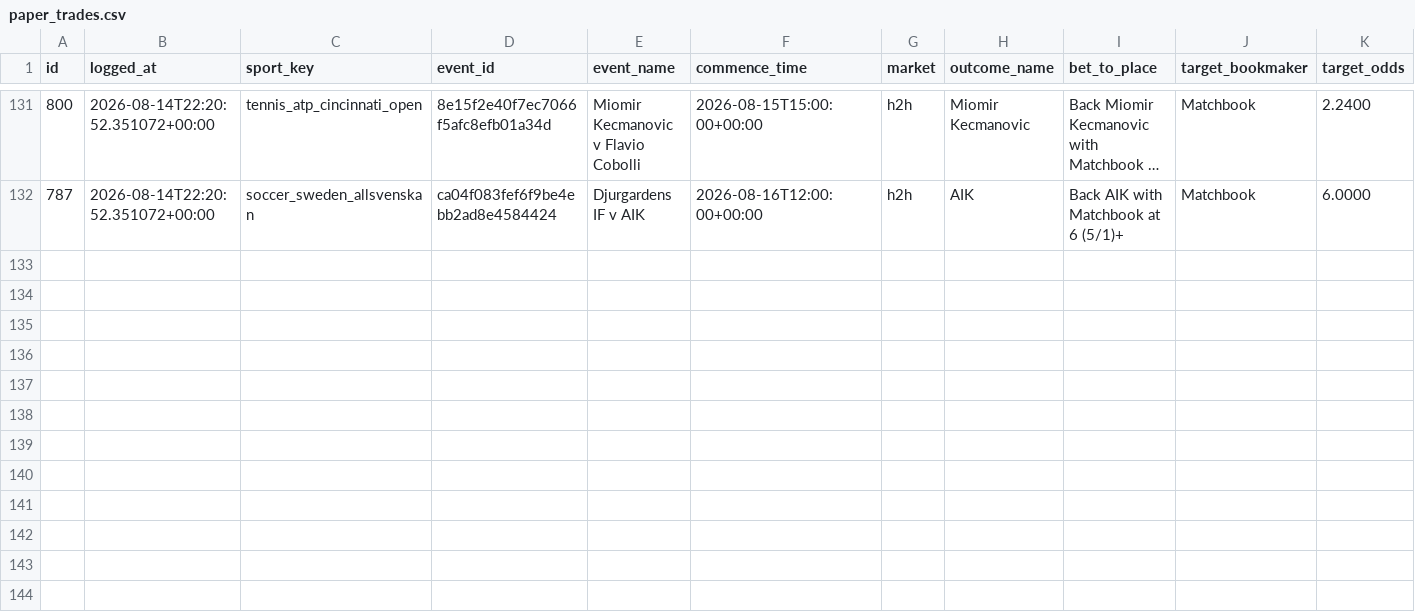
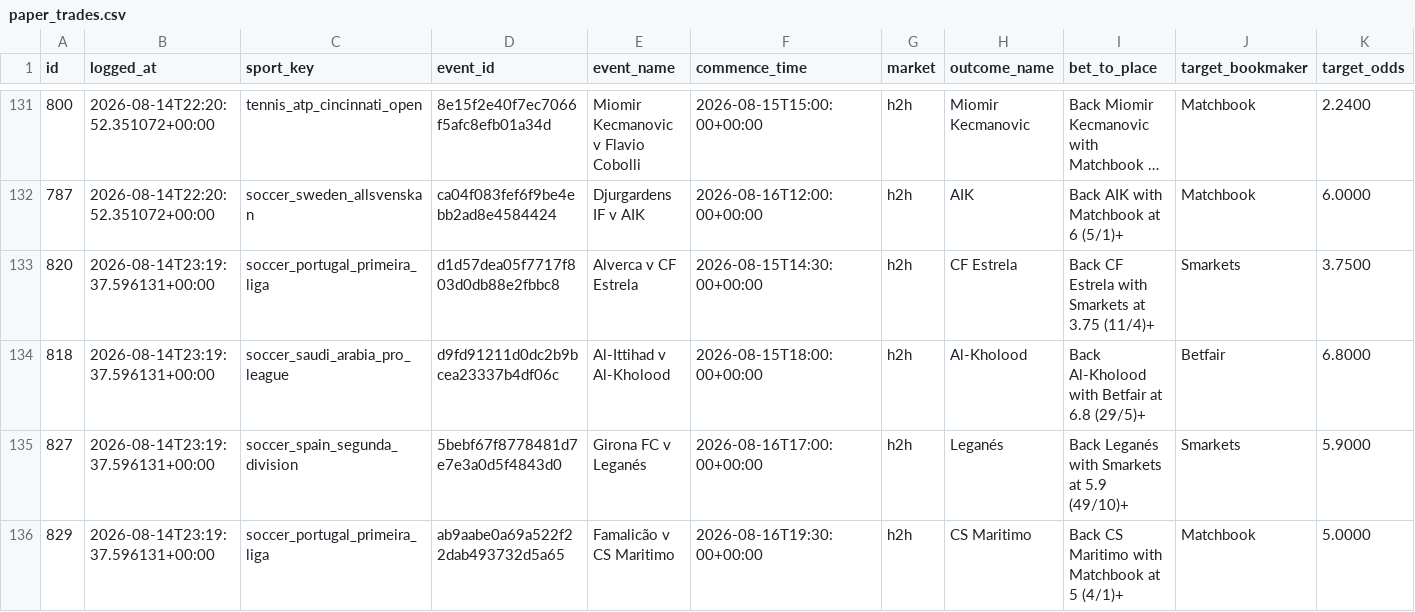
Before and after one commit to KamvysisPuzzles/sports-stat-arb, a CSV file: data/paper_trades.csv, drawn as a sheet; only a part is shown, gaps mark what is left out; long unchanged cells end in …; rows hold the shown columns only; the diff names each change by its address in the sheet, - before the commit and + after, or states it on an @@ line.

```diff
--- a/data/paper_trades.csv
+++ b/data/paper_trades.csv
+row 133: 820 | 2026-08-14T23:19:37.596131+00:00 | soccer_portugal_primeira_liga | d1d57dea05f7717f803d0db88e2fbbc8 | Alverca v CF Estrela | 2026-08-15T14:30:00+00:00 | h2h | CF Estrela | Back CF Estrela with Smarkets at 3.75 (11/4)+ | Smarkets | 3.7500
+row 134: 818 | 2026-08-14T23:19:37.596131+00:00 | soccer_saudi_arabia_pro_league | d9fd91211d0dc2b9bcea23337b4df06c | Al-Ittihad v Al-Kholood | 2026-08-15T18:00:00+00:00 | h2h | Al-Kholood | Back Al-Kholood with Betfair at 6.8 (29/5)+ | Betfair | 6.8000
+row 135: 827 | 2026-08-14T23:19:37.596131+00:00 | soccer_spain_segunda_division | 5bebf67f8778481d7e7e3a0d5f4843d0 | Girona FC v Leganés | 2026-08-16T17:00:00+00:00 | h2h | Leganés | Back Leganés with Smarkets at 5.9 (49/10)+ | Smarkets | 5.9000
+row 136: 829 | 2026-08-14T23:19:37.596131+00:00 | soccer_portugal_primeira_liga | ab9aabe0a69a522f22dab493732d5a65 | Famalicão v CS Maritimo | 2026-08-16T19:30:00+00:00 | h2h | CS Maritimo | Back CS Maritimo with Matchbook at 5 (4/1)+ | Matchbook | 5.0000
```
Also changed, not shown: 2 other files.
